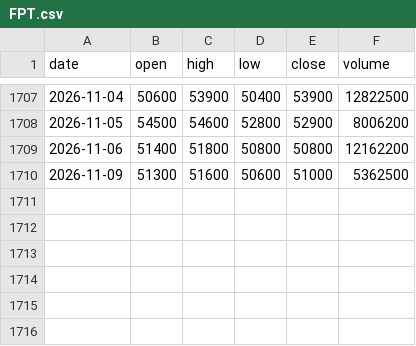
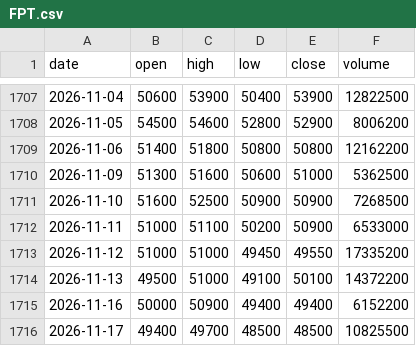
Before and after one commit to odt204/ChungKhoan, a CSV file: data/ohlcv/FPT.csv, drawn as a sheet; only a part is shown, gaps mark what is left out.

```diff
--- a/data/ohlcv/FPT.csv
+++ b/data/ohlcv/FPT.csv
@@ -1710 +1710,7 @@ date,open,high,low,close,volume
 2026-11-09,51300,51600,50600,51000,5362500
+2026-11-10,51600,52500,50900,50900,7268500
+2026-11-11,51000,51100,50200,50900,6533000
+2026-11-12,51000,51000,49450,49550,17335200
+2026-11-13,49500,51000,49100,50100,14372200
+2026-11-16,50000,50900,49400,49400,6152200
+2026-11-17,49400,49700,48500,48500,10825500
```
Also changed, not shown: data/ohlcv/ACV.csv, data/ohlcv/HVN.csv, 10 other files.
